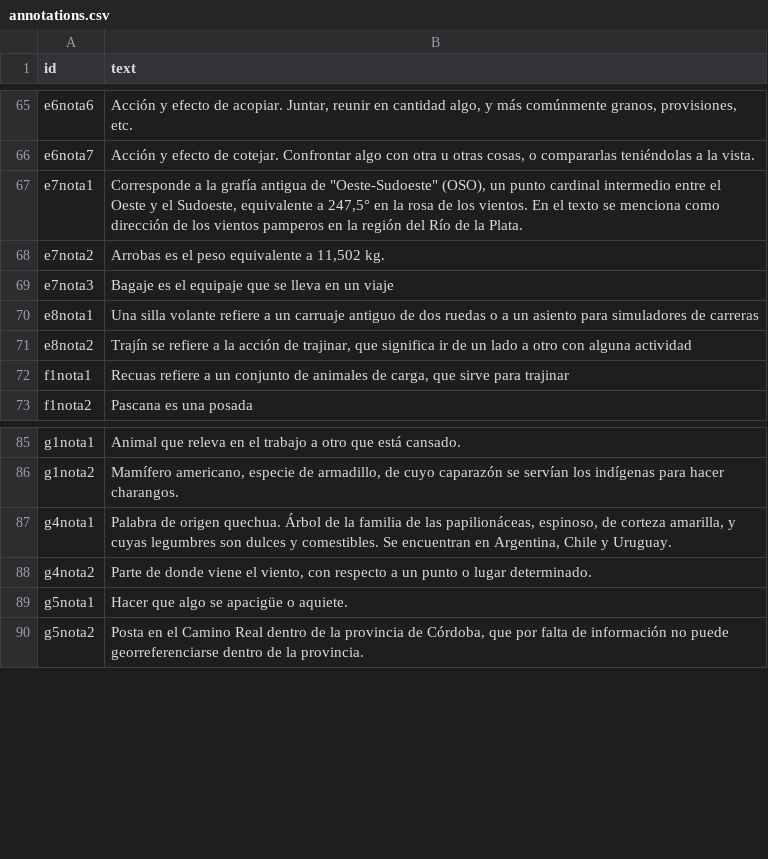
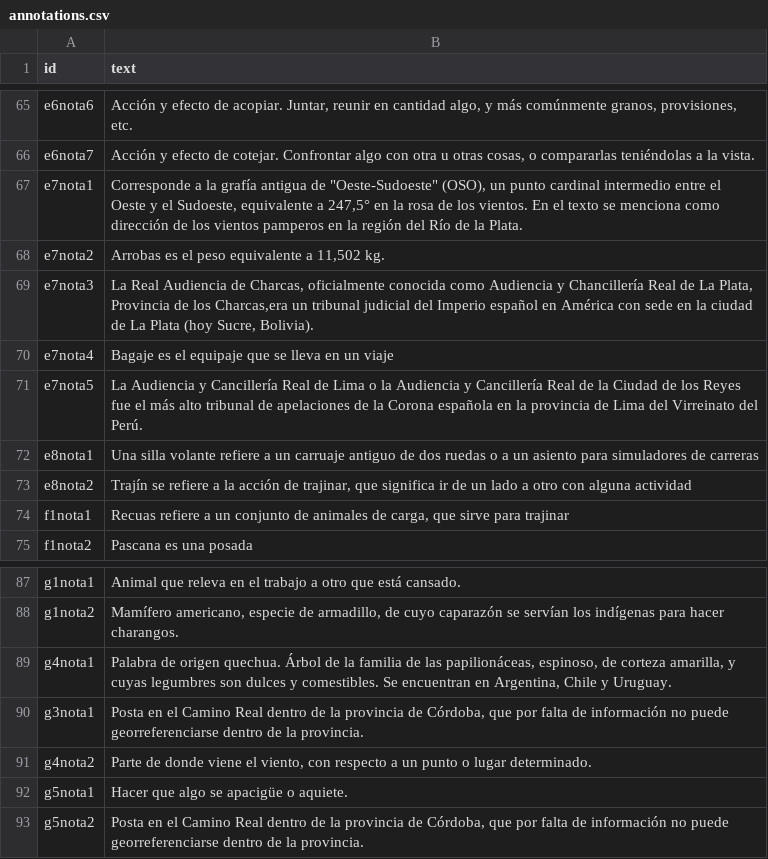
Before and after one commit to cosarinskysol-boop/Grupo3-G3-I6, a CSV file: _data/annotations.csv, drawn as a sheet; only a part is shown, gaps mark what is left out.

Commit message:
subo excel notas

```diff
--- a/_data/annotations.csv
+++ b/_data/annotations.csv
@@ -68,3 +68,5 @@ e7nota1,"Corresponde a la grafía antigua de ""Oeste-Sudoeste"" (OSO), un punto
 e7nota2,"Arrobas es el peso equivalente a 11,502 kg."
-e7nota3,Bagaje es el equipaje que se lleva en un viaje
+e7nota3,"La Real Audiencia de Charcas, oficialmente conocida como Audiencia y Chancillería Real de La Plata, Provincia de los Charcas,era un tribunal judicial del Imperio español en América con sede en la ciudad de La Plata (hoy Sucre, Bolivia)."
+e7nota4,Bagaje es el equipaje que se lleva en un viaje
+e7nota5,La Audiencia y Cancillería Real de Lima o la Audiencia y Cancillería Real de la Ciudad de los Reyes fue el más alto tribunal de apelaciones de la Corona española en la provincia de Lima del Virreinato del Perú.
 e8nota1,Una silla volante refiere a un carruaje antiguo de dos ruedas o a un asiento para simuladores de carreras
@@ -87,2 +89,3 @@ g1nota2,"Mamífero americano, especie de armadillo, de cuyo caparazón se serví
 g4nota1,"Palabra de origen quechua. Árbol de la familia de las papilionáceas, espinoso, de corteza amarilla, y cuyas legumbres son dulces y comestibles. Se encuentran en Argentina, Chile y Uruguay."
+g3nota1,"Posta en el Camino Real dentro de la provincia de Córdoba, que por falta de información no puede georreferenciarse dentro de la provincia. "
 g4nota2,"Parte de donde viene el viento, con respecto a un punto o lugar determinado."
```
